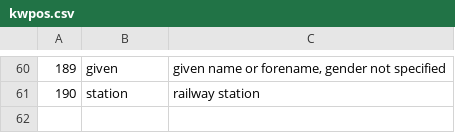
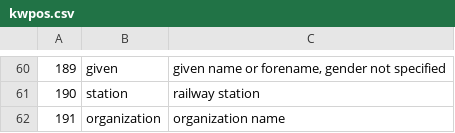
Before and after one commit to briankrznarich/jmdictdb, a CSV file: pg/data/kwpos.csv, drawn as a sheet; only a part is shown, gaps mark what is left out; the diff names each change by its address in the sheet, - before the commit and + after, or states it on an @@ line.

Commit message:
Add support for jmnedict "organization" tag, closes IS-123.

```diff
--- a/pg/data/kwpos.csv
+++ b/pg/data/kwpos.csv
+row 62: 191 | organization | organization name
```
Also changed, not shown: 2 other files.
